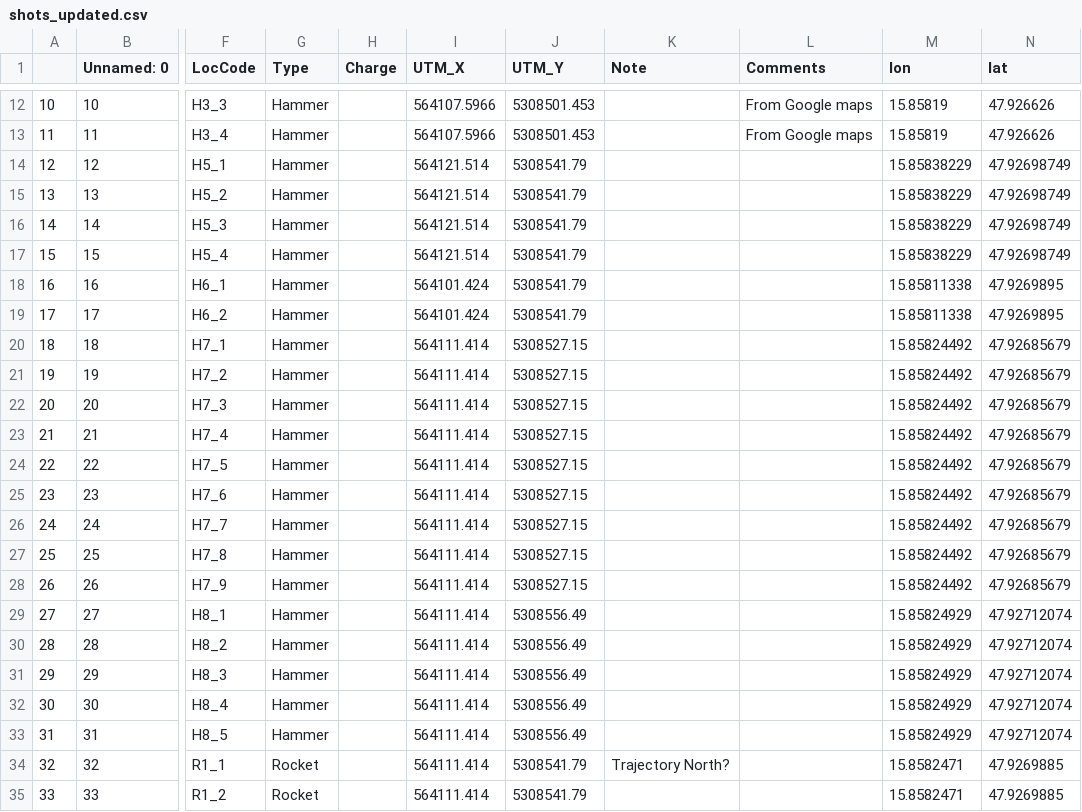
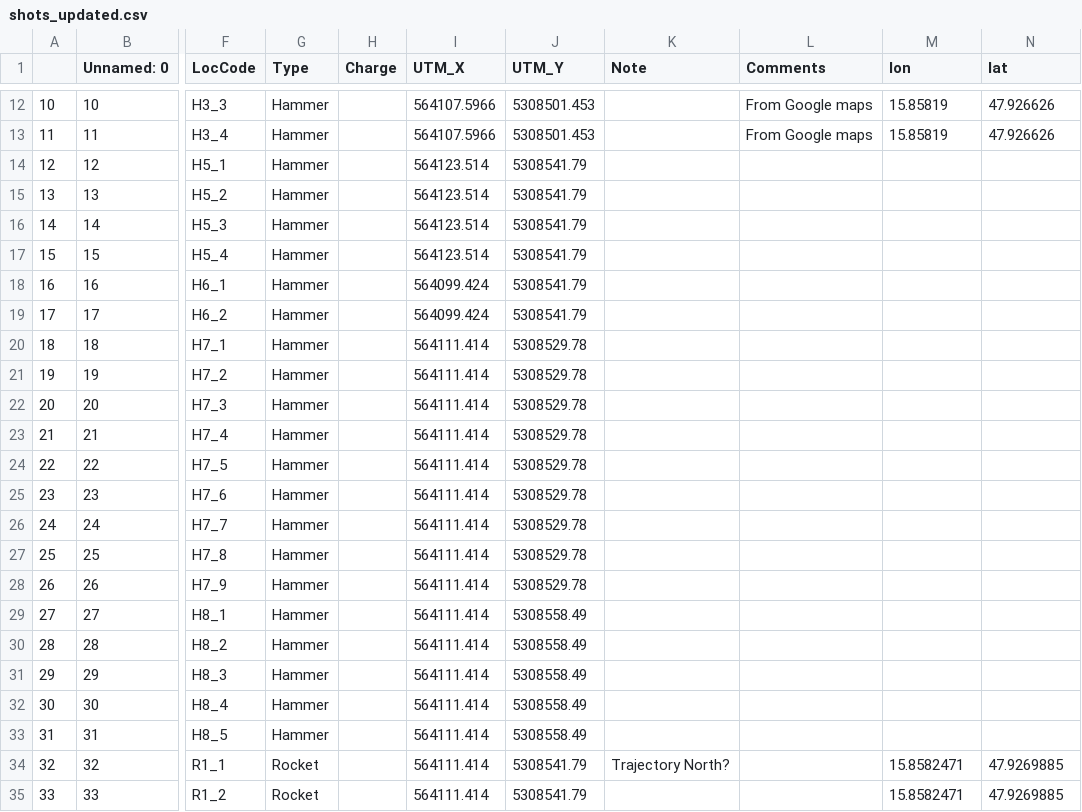
Before and after one commit to crimeacs/ground-coupling, a CSV file: shots_updated.csv, drawn as a sheet; only a part is shown, gaps mark what is left out; the diff names each change by its address in the sheet, - before the commit and + after, or states it on an @@ line.

Commit message:
Changed coords of H shots

```diff
--- a/shots_updated.csv
+++ b/shots_updated.csv
-I14:I17 (UTM_X): 564121.514
+I14:I17 (UTM_X): 564123.514
-M14:M17 (lon): 15.85838229
+M14:M17 (lon): (empty)
-N14:N17 (lat): 47.92698749
+N14:N17 (lat): (empty)
-I18:I19 (UTM_X): 564101.424
+I18:I19 (UTM_X): 564099.424
-M18:M19 (lon): 15.85811338
+M18:M19 (lon): (empty)
-N18:N19 (lat): 47.9269895
+N18:N19 (lat): (empty)
-J20:J28 (UTM_Y): 5308527.15
+J20:J28 (UTM_Y): 5308529.78
-M20:M28 (lon): 15.85824492
+M20:M28 (lon): (empty)
-N20:N28 (lat): 47.92685679
+N20:N28 (lat): (empty)
-J29:J33 (UTM_Y): 5308556.49
+J29:J33 (UTM_Y): 5308558.49
-M29:M33 (lon): 15.85824929
+M29:M33 (lon): (empty)
-N29:N33 (lat): 47.92712074
+N29:N33 (lat): (empty)
```
